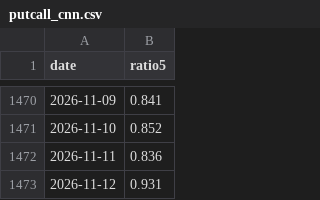
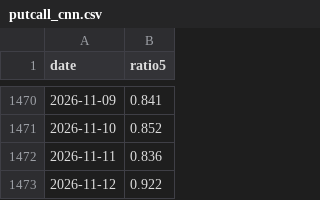
Before and after one commit to jejukairos/ai-credit-risk-dashboard, a CSV file: data/putcall_cnn.csv, drawn as a sheet; only a part is shown, gaps mark what is left out.

```diff
--- a/data/putcall_cnn.csv
+++ b/data/putcall_cnn.csv
@@ -1472,2 +1472,2 @@ date,ratio5
 2026-11-11,0.836
-2026-11-12,0.931
+2026-11-12,0.922
```
Also changed, not shown: data/fear_greed.csv, 3 other files.
